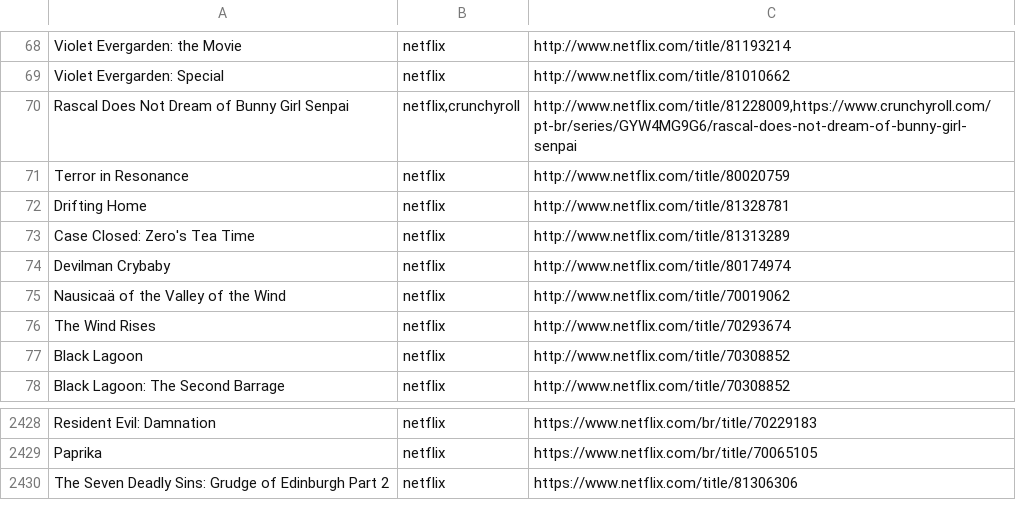
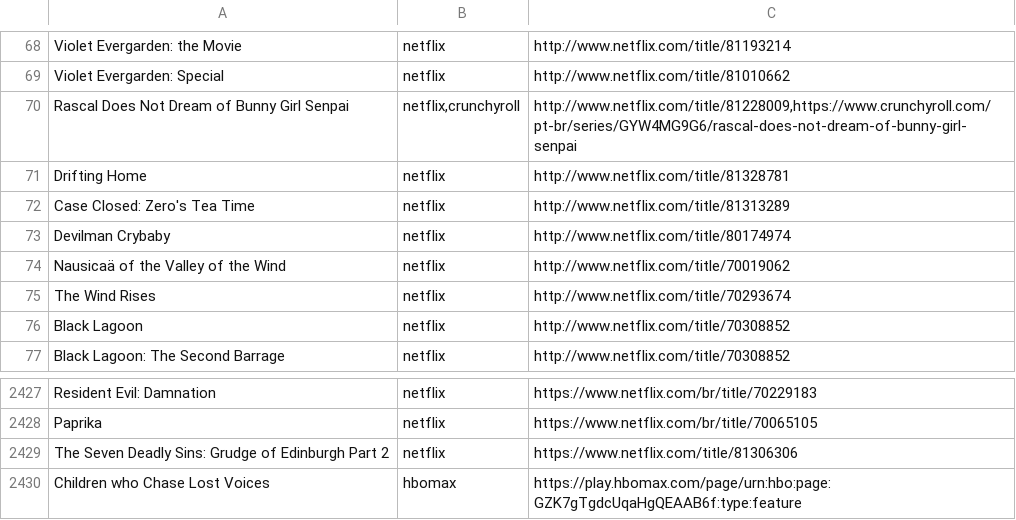
Before and after one commit to SantosThiago/Aniwatch_site, a CSV file: animes.csv, drawn as a sheet; only a part is shown, gaps mark what is left out; removed rows and columns are numbered as before the commit, all else as after; the diff names each change by its address in the sheet, - before the commit and + after, or states it on an @@ line.

```diff
--- a/animes.csv
+++ b/animes.csv
-row 71: Terror in Resonance | netflix | http://www.netflix.com/title/80020759
+row 2430: Children who Chase Lost Voices | hbomax | https://play.hbomax.com/page/urn:hbo:page:GZK7gTgdcUqaHgQEAAB6f:type:feature
```
Also changed, not shown: 1 other file.
